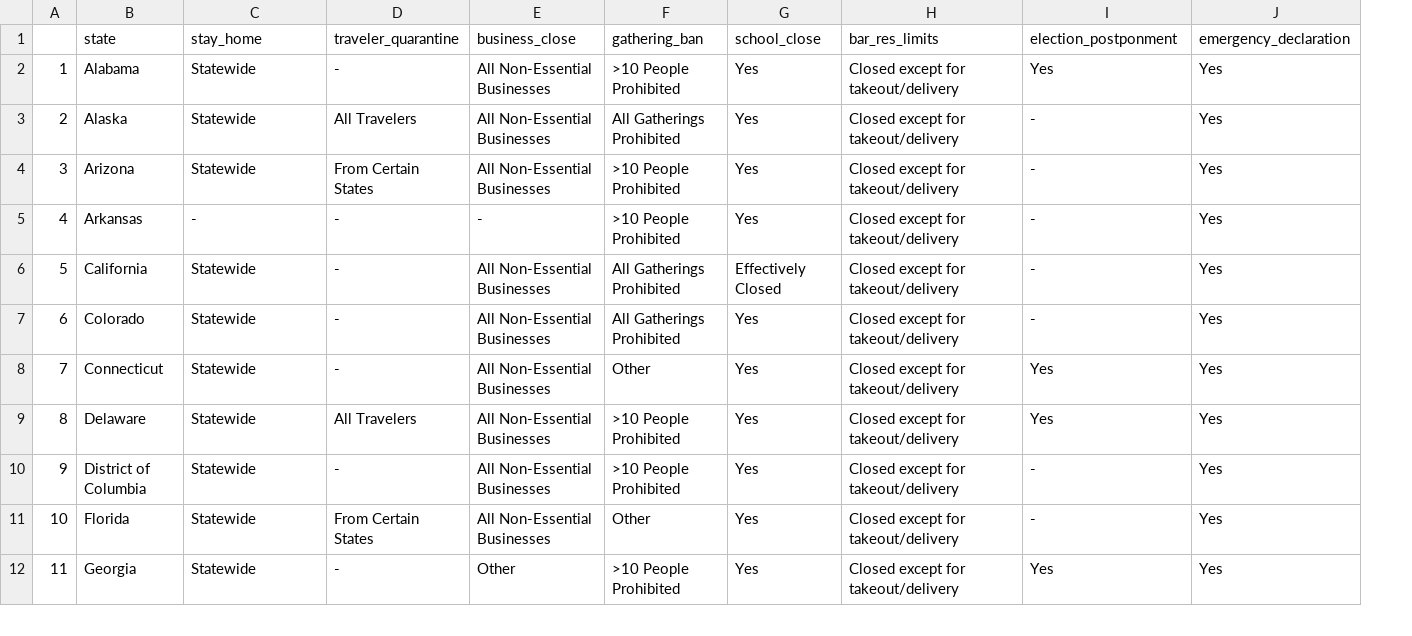
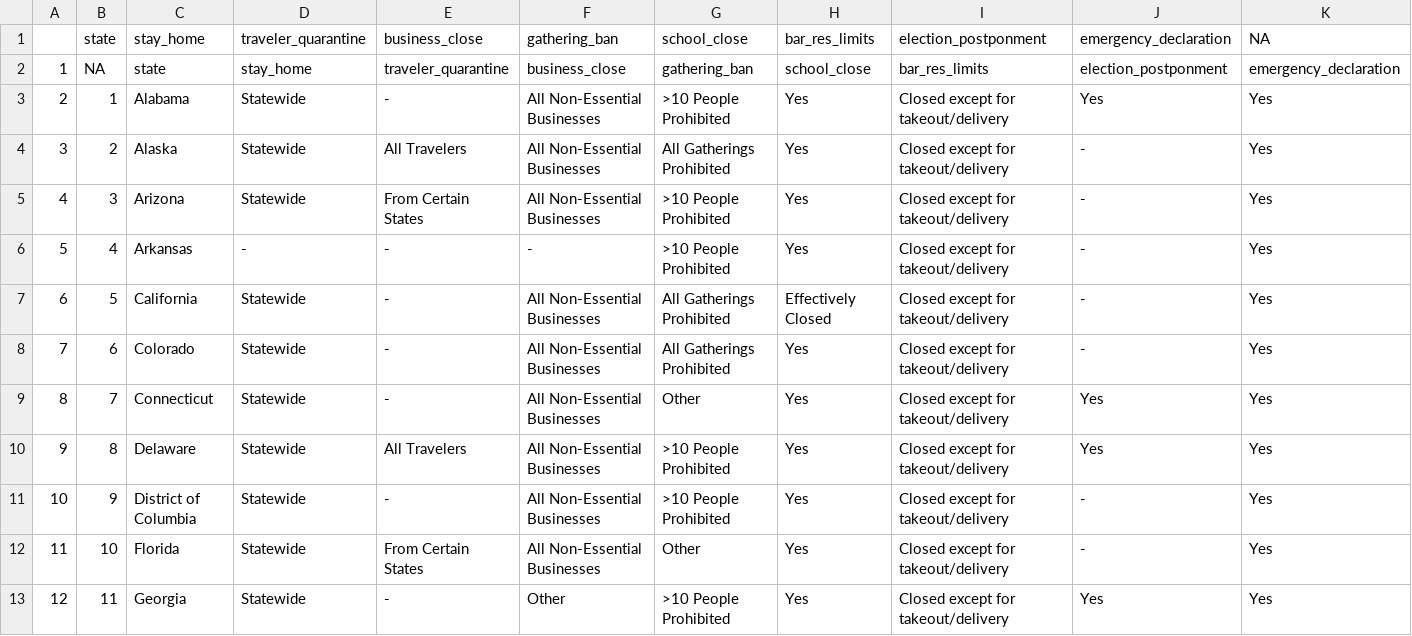
Before and after one commit to yy3018/dsi_competition, a CSV file: policy.csv, drawn as a sheet; only a part is shown; addresses are those after the commit; the diff names each change by its address in the sheet, - before the commit and + after, or states it on an @@ line.

```diff
--- a/policy.csv
+++ b/policy.csv
+column B, rows 2-13: NA | 1 | 2 | 3 | 4 | 5 | 6 | 7 | 8 | 9 | 10 | 11
+row 1:  | state | stay_home | traveler_quarantine | business_close | gathering_ban | school_close | bar_res_limits | election_postponment | emergency_declaration | NA
@@ column A renumbered from row 2 down @@
```
Also changed, not shown: 4 other files.
